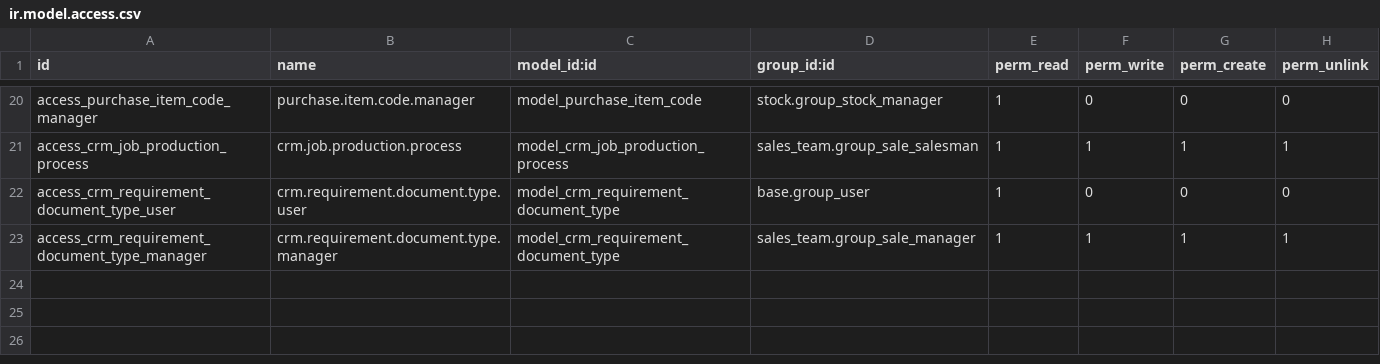
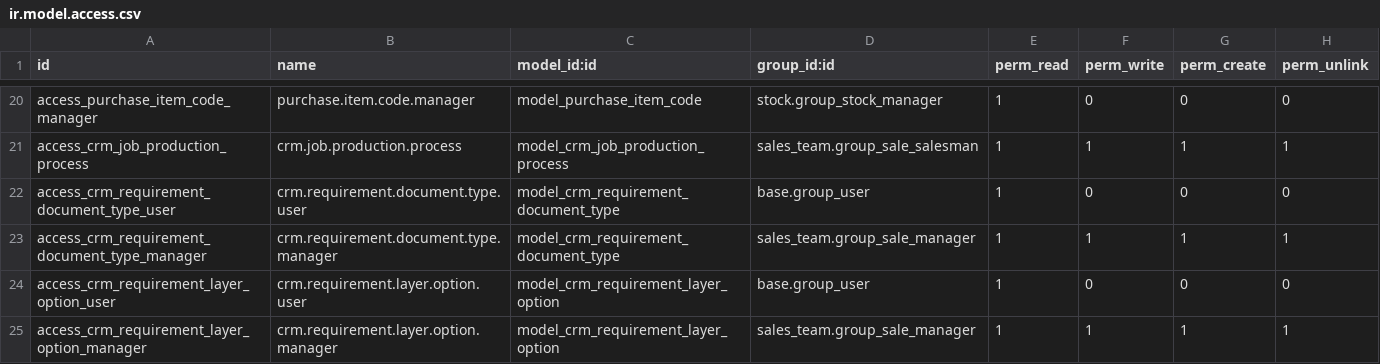
Before and after one commit to dev-lamia/custom19s, a CSV file: crm_requirement_form/security/ir.model.access.csv, drawn as a sheet; only a part is shown, gaps mark what is left out.

```diff
--- a/crm_requirement_form/security/ir.model.access.csv
+++ b/crm_requirement_form/security/ir.model.access.csv
@@ -23 +23,3 @@ access_crm_requirement_document_type_user,crm.requirement.document.type.user,mod
 access_crm_requirement_document_type_manager,crm.requirement.document.type.manager,model_crm_requirement_document_type,sales_team.group_sale_manager,1,1,1,1
+access_crm_requirement_layer_option_user,crm.requirement.layer.option.user,model_crm_requirement_layer_option,base.group_user,1,0,0,0
+access_crm_requirement_layer_option_manager,crm.requirement.layer.option.manager,model_crm_requirement_layer_option,sales_team.group_sale_manager,1,1,1,1
```
Also changed, not shown: 14 other files.
